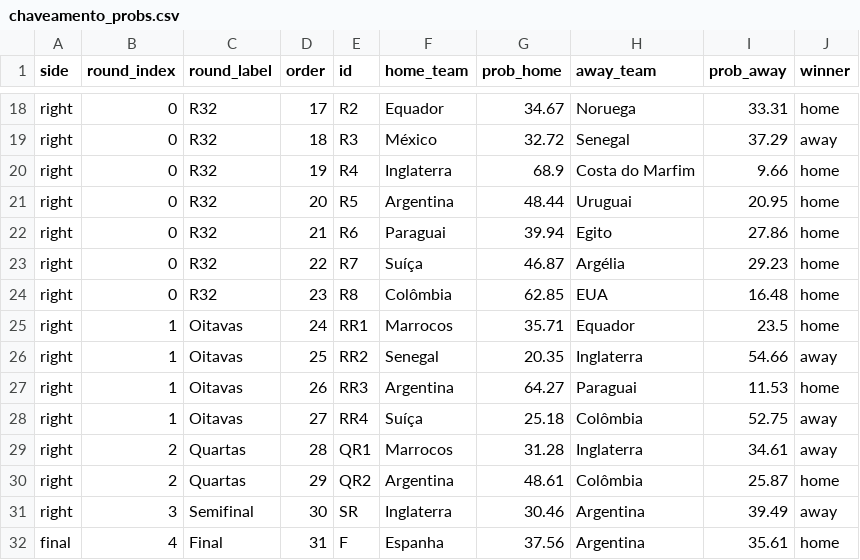
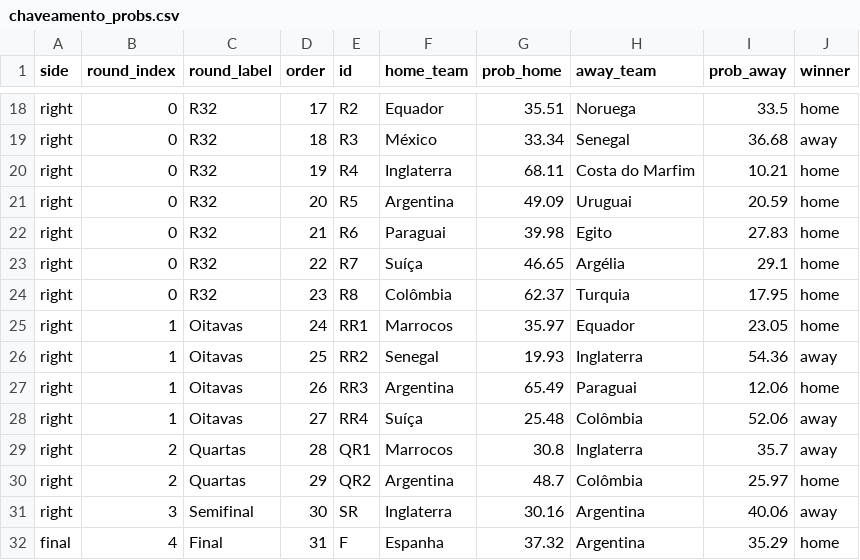
Before and after one commit to jptakeo/WorldCup2026, a CSV file: data/chaveamento_probs.csv, drawn as a sheet; only a part is shown, gaps mark what is left out; the diff covers the shown part only; the diff names each change by its address in the sheet, - before the commit and + after, or states it on an @@ line.

```diff
--- a/data/chaveamento_probs.csv
+++ b/data/chaveamento_probs.csv
-G18 (prob_home): 34.67
+G18 (prob_home): 35.51
-I18 (prob_away): 33.31
+I18 (prob_away): 33.5
-G19 (prob_home): 32.72
+G19 (prob_home): 33.34
-I19 (prob_away): 37.29
+I19 (prob_away): 36.68
-G20 (prob_home): 68.9
+G20 (prob_home): 68.11
-I20 (prob_away): 9.66
+I20 (prob_away): 10.21
-G21 (prob_home): 48.44
+G21 (prob_home): 49.09
-I21 (prob_away): 20.95
+I21 (prob_away): 20.59
-G22 (prob_home): 39.94
+G22 (prob_home): 39.98
-I22 (prob_away): 27.86
+I22 (prob_away): 27.83
-G23 (prob_home): 46.87
+G23 (prob_home): 46.65
-I23 (prob_away): 29.23
+I23 (prob_away): 29.1
-G24 (prob_home): 62.85
+G24 (prob_home): 62.37
-H24 (away_team): EUA
+H24 (away_team): Turquia
-I24 (prob_away): 16.48
+I24 (prob_away): 17.95
-G25 (prob_home): 35.71
+G25 (prob_home): 35.97
-I25 (prob_away): 23.5
+I25 (prob_away): 23.05
-G26 (prob_home): 20.35
+G26 (prob_home): 19.93
-I26 (prob_away): 54.66
+I26 (prob_away): 54.36
-G27 (prob_home): 64.27
+G27 (prob_home): 65.49
-I27 (prob_away): 11.53
+I27 (prob_away): 12.06
-G28 (prob_home): 25.18
+G28 (prob_home): 25.48
-I28 (prob_away): 52.75
+I28 (prob_away): 52.06
-G29 (prob_home): 31.28
+G29 (prob_home): 30.8
-I29 (prob_away): 34.61
+I29 (prob_away): 35.7
-G30 (prob_home): 48.61
+G30 (prob_home): 48.7
-I30 (prob_away): 25.87
+I30 (prob_away): 25.97
-G31 (prob_home): 30.46
+G31 (prob_home): 30.16
-I31 (prob_away): 39.49
+I31 (prob_away): 40.06
-G32 (prob_home): 37.56
+G32 (prob_home): 37.32
-I32 (prob_away): 35.61
+I32 (prob_away): 35.29
```
Also changed, not shown: 33 edited cells elsewhere in this file, data/probs_fase_de_grupos.csv, docs/csv/previsoes/chaveamento_probs.csv, 7 other files.
